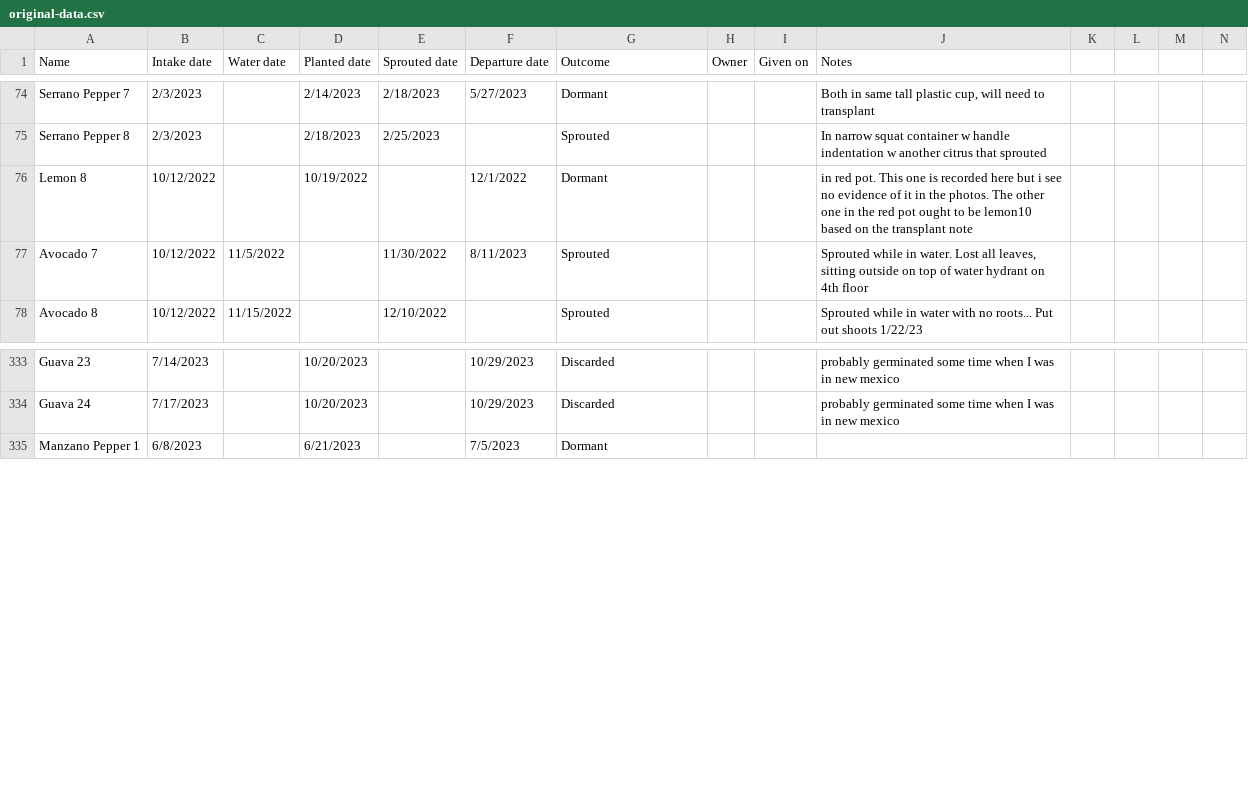
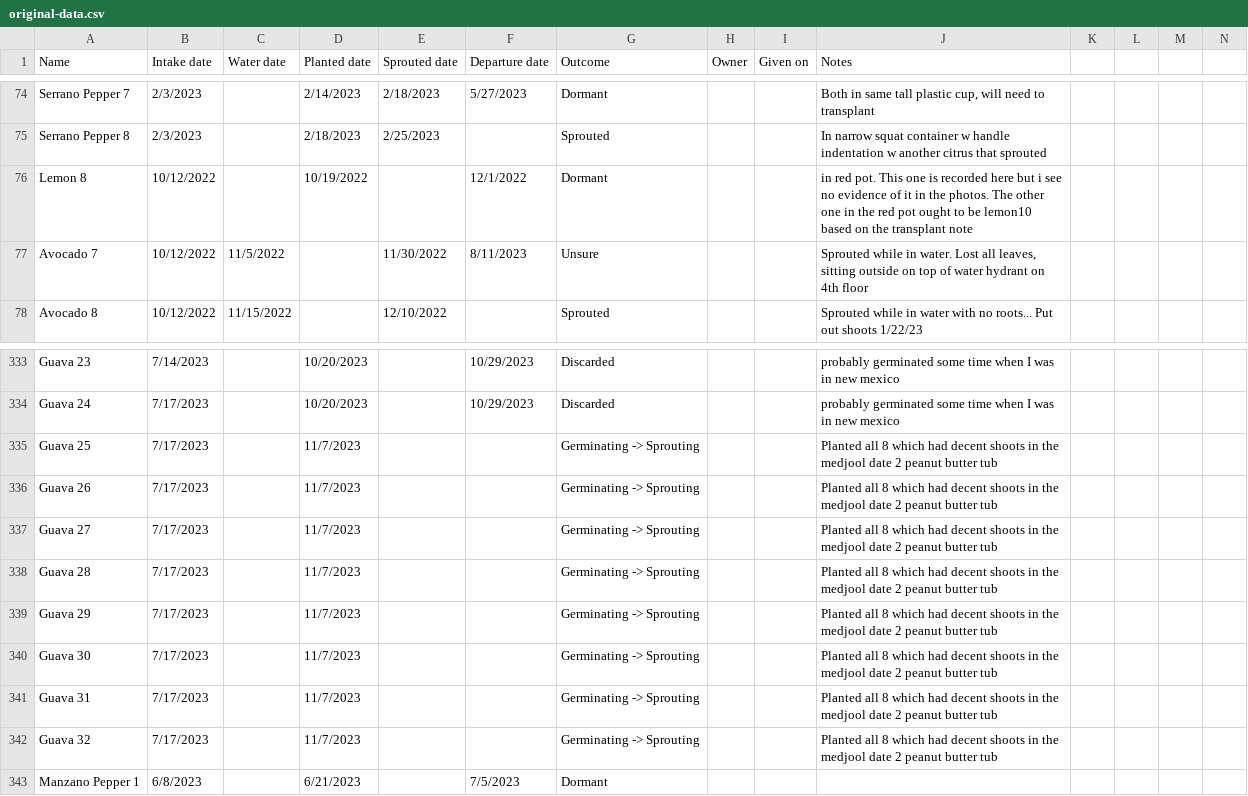
Before and after one commit to jpiccirillo/gantt-plant-timeline, a CSV file: original-data.csv, drawn as a sheet; only a part is shown, gaps mark what is left out; rows hold the shown columns only; the diff covers the shown part only; the diff names each change by its address in the sheet, - before the commit and + after, or states it on an @@ line.

```diff
--- a/original-data.csv
+++ b/original-data.csv
-G77 (Outcome): Sprouted
+G77 (Outcome): Unsure
+row 335: Guava 25 | 7/17/2023 |  | 11/7/2023 |  |  | Germinating -> Sprouting |  |  | Planted all 8 which had decent shoots in the medjool date 2 peanut butter tub
+row 336: Guava 26 | 7/17/2023 |  | 11/7/2023 |  |  | Germinating -> Sprouting |  |  | Planted all 8 which had decent shoots in the medjool date 2 peanut butter tub
+row 337: Guava 27 | 7/17/2023 |  | 11/7/2023 |  |  | Germinating -> Sprouting |  |  | Planted all 8 which had decent shoots in the medjool date 2 peanut butter tub
+row 338: Guava 28 | 7/17/2023 |  | 11/7/2023 |  |  | Germinating -> Sprouting |  |  | Planted all 8 which had decent shoots in the medjool date 2 peanut butter tub
+row 339: Guava 29 | 7/17/2023 |  | 11/7/2023 |  |  | Germinating -> Sprouting |  |  | Planted all 8 which had decent shoots in the medjool date 2 peanut butter tub
+row 340: Guava 30 | 7/17/2023 |  | 11/7/2023 |  |  | Germinating -> Sprouting |  |  | Planted all 8 which had decent shoots in the medjool date 2 peanut butter tub
+row 341: Guava 31 | 7/17/2023 |  | 11/7/2023 |  |  | Germinating -> Sprouting |  |  | Planted all 8 which had decent shoots in the medjool date 2 peanut butter tub
+row 342: Guava 32 | 7/17/2023 |  | 11/7/2023 |  |  | Germinating -> Sprouting |  |  | Planted all 8 which had decent shoots in the medjool date 2 peanut butter tub
```
Also changed, not shown: 22 added rows elsewhere in this file, original-height-data.csv, 1 other file.
